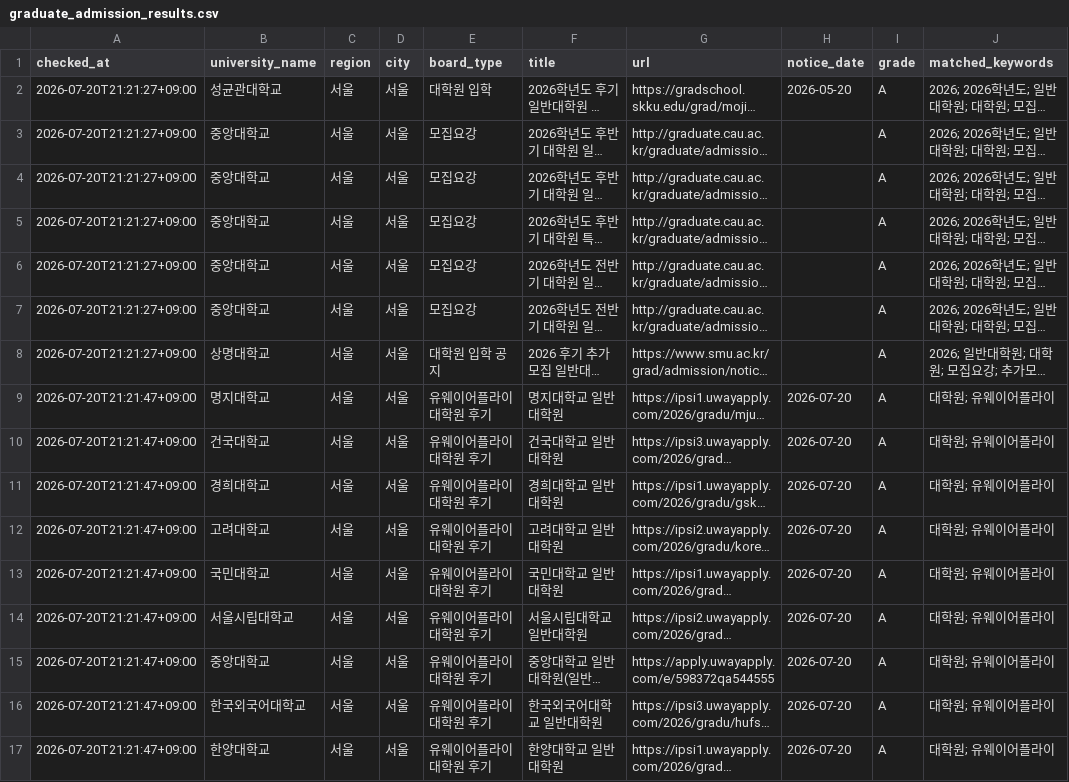
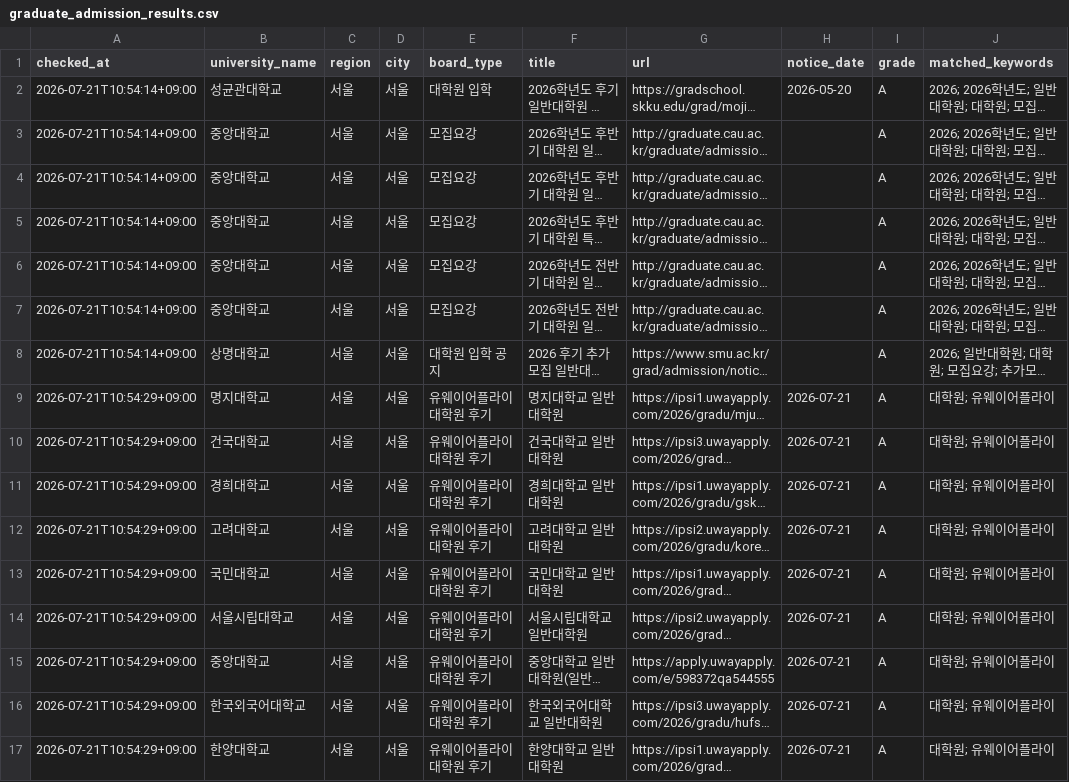
Before and after one commit to undcore/university-course-watcher, a CSV file: university-course-watcher/data/graduate_admission_results.csv, drawn as a sheet; only a part is shown; long unchanged cells end in …; the diff names each change by its address in the sheet, - before the commit and + after, or states it on an @@ line.

```diff
--- a/university-course-watcher/data/graduate_admission_results.csv
+++ b/university-course-watcher/data/graduate_admission_results.csv
-A2:A8 (checked_at): 2026-07-20T21:21:27+09:00
+A2:A8 (checked_at): 2026-07-21T10:54:14+09:00
-A9:A17 (checked_at): 2026-07-20T21:21:47+09:00
+A9:A17 (checked_at): 2026-07-21T10:54:29+09:00
-H9:H17 (notice_date): 2026-07-20
+H9:H17 (notice_date): 2026-07-21
```
Also changed, not shown: 2 other files.
